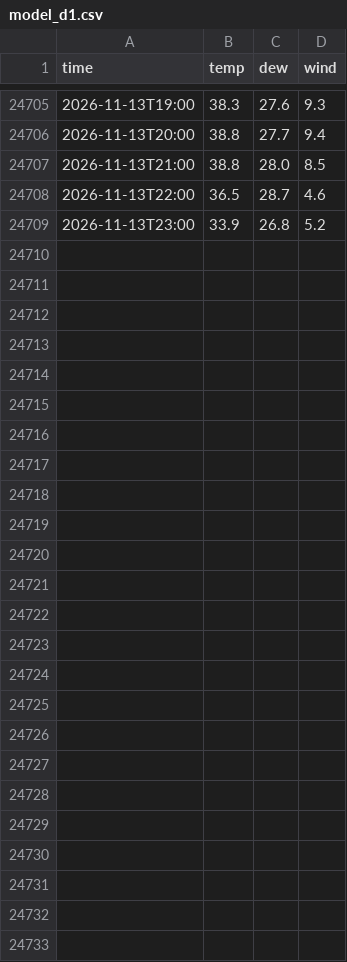
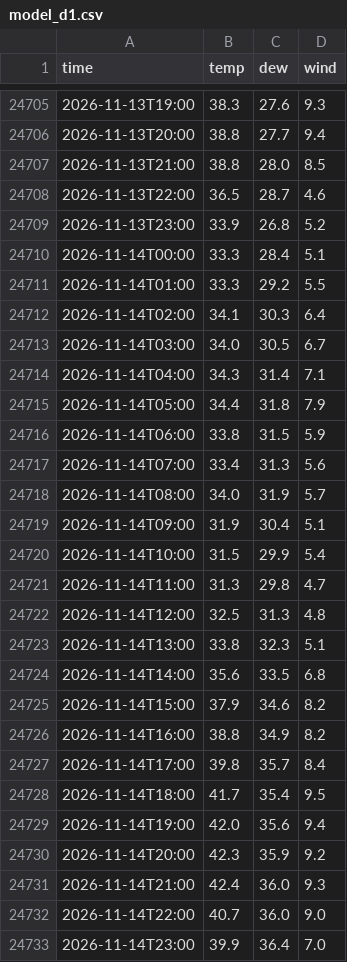
Before and after one commit to crb0229/backyard-weather, a CSV file: data/model_d1.csv, drawn as a sheet; only a part is shown, gaps mark what is left out.

Commit message:
weather data

```diff
--- a/data/model_d1.csv
+++ b/data/model_d1.csv
@@ -24709 +24709,25 @@ time,temp,dew,wind
 2026-11-13T23:00,33.9,26.8,5.2
+2026-11-14T00:00,33.3,28.4,5.1
+2026-11-14T01:00,33.3,29.2,5.5
+2026-11-14T02:00,34.1,30.3,6.4
+2026-11-14T03:00,34.0,30.5,6.7
+2026-11-14T04:00,34.3,31.4,7.1
+2026-11-14T05:00,34.4,31.8,7.9
+2026-11-14T06:00,33.8,31.5,5.9
+2026-11-14T07:00,33.4,31.3,5.6
+2026-11-14T08:00,34.0,31.9,5.7
+2026-11-14T09:00,31.9,30.4,5.1
+2026-11-14T10:00,31.5,29.9,5.4
+2026-11-14T11:00,31.3,29.8,4.7
+2026-11-14T12:00,32.5,31.3,4.8
+2026-11-14T13:00,33.8,32.3,5.1
+2026-11-14T14:00,35.6,33.5,6.8
+2026-11-14T15:00,37.9,34.6,8.2
+2026-11-14T16:00,38.8,34.9,8.2
+2026-11-14T17:00,39.8,35.7,8.4
+2026-11-14T18:00,41.7,35.4,9.5
+2026-11-14T19:00,42.0,35.6,9.4
+2026-11-14T20:00,42.3,35.9,9.2
+2026-11-14T21:00,42.4,36.0,9.3
+2026-11-14T22:00,40.7,36.0,9.0
+2026-11-14T23:00,39.9,36.4,7.0
```
Also changed, not shown: data/nws_d1.csv, data/obs_hourly.csv, 3 other files.
